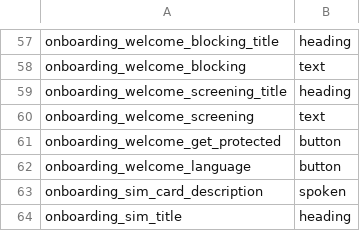
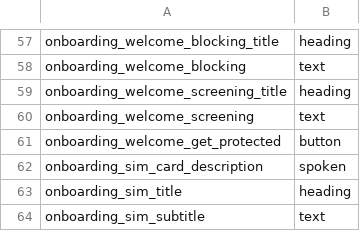
Before and after one commit to 123Anujyadav/aegis-voice-agent, a CSV file: tools/i18n/ui-context.csv, drawn as a sheet; only a part is shown, gaps mark what is left out; the shorter side is filled out with more unchanged rows; the diff names each change by its address in the sheet, - before the commit and + after, or states it on an @@ line.

```diff
--- a/tools/i18n/ui-context.csv
+++ b/tools/i18n/ui-context.csv
-row 62: onboarding_welcome_language | button
```
Also changed, not shown: docs/translation/worksheets/hi.csv, docs/translation/worksheets/kn.csv, 28 other files.
